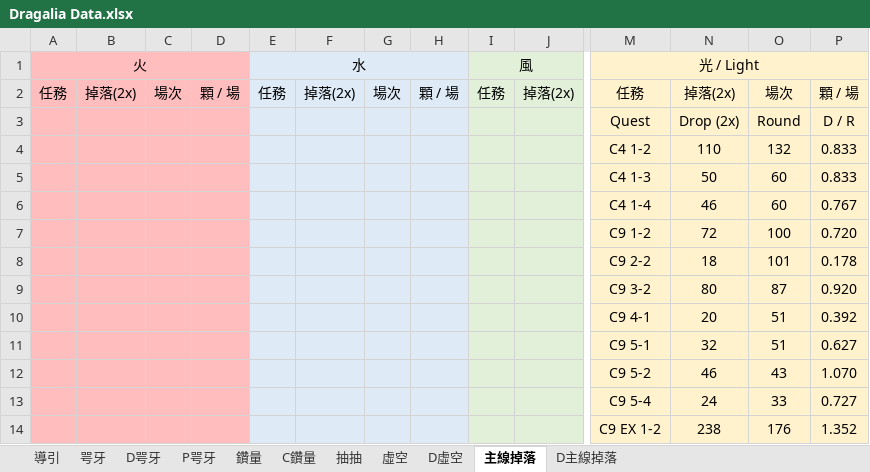
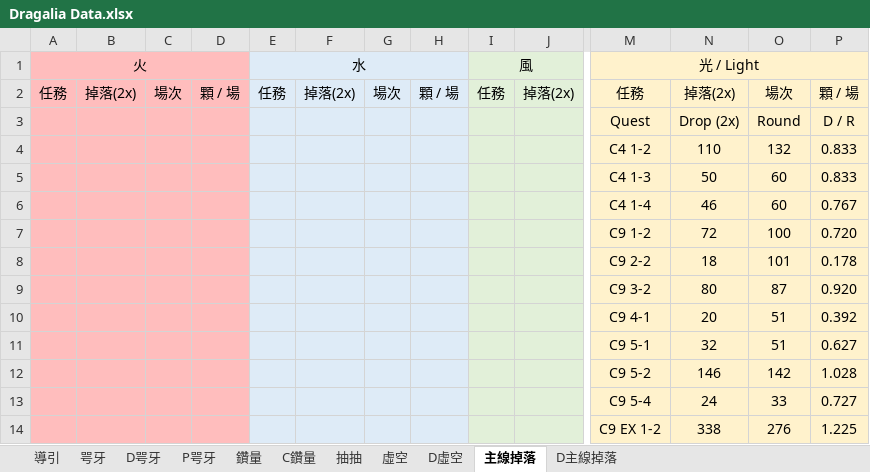
Before and after one commit to RaenonX-DL/dragalia-data-track, an Excel workbook: Dragalia Data.xlsx, sheet 主線掉落, drawn as a sheet; only a part is shown, gaps mark what is left out; values as stored, in another font and other column widths than the file's, no borders; conditional formats not drawn; removed rows and columns are numbered as before the commit, all else as after; rows hold the shown columns only; the diff names each change by its address in the sheet, - before the commit and + after, or states it on an @@ line.

Commit message:
IMP - Misc

```diff
--- a/Dragalia Data.xlsx (sheet 主線掉落)
+++ b/Dragalia Data.xlsx (sheet 主線掉落)
-row 12:  |  |  |  |  |  |  |  |  |  | C9 5-2 | 46 | 43 | 1.070
+row 12:  |  |  |  |  |  |  |  |  |  | C9 5-2 | 146 | 142 | 1.028
-row 14:  |  |  |  |  |  |  |  |  |  | C9 EX 1-2 | 238 | 176 | 1.352
+row 14:  |  |  |  |  |  |  |  |  |  | C9 EX 1-2 | 338 | 276 | 1.225
```
Also changed, not shown: sheet D主線掉落, sheet 抽抽.
